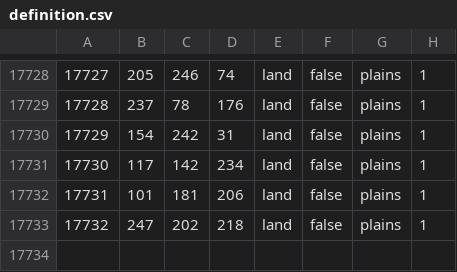
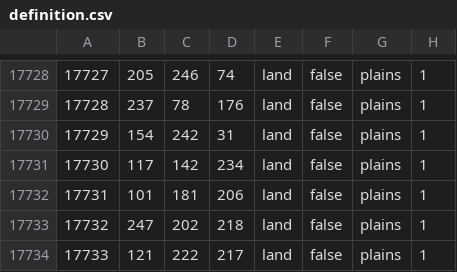
Before and after one commit to megakiller2012/LaHLredux2, a CSV file: map/definition.csv, drawn as a sheet; only a part is shown, gaps mark what is left out.

```diff
--- a/map/definition.csv
+++ b/map/definition.csv
@@ -17733 +17733,2 @@
 17732;247;202;218;land;false;plains;1
+17733;121;222;217;land;false;plains;1
```
Also changed, not shown: 59 other files.
